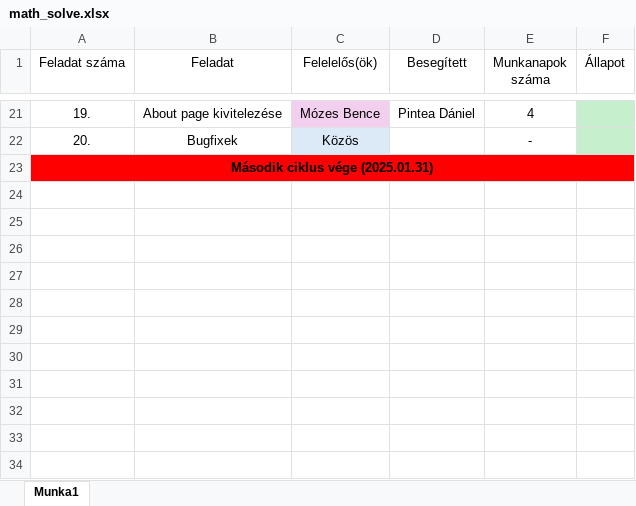
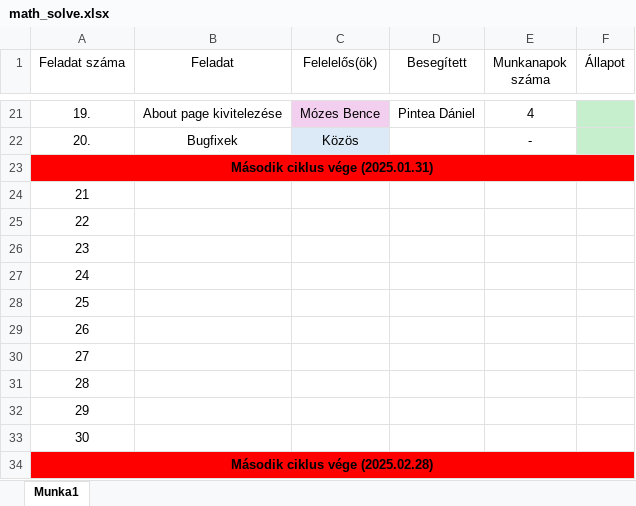
Before and after one commit to MozesBence/matekos_leetcode, an Excel workbook: math_solve.xlsx, sheet Munka1, drawn as a sheet; only a part is shown, gaps mark what is left out; values as stored, in another font and other column widths than the file's, no borders; the diff names each change by its address in the sheet, - before the commit and + after, or states it on an @@ line.

Commit message:
excel update for start the 3. milestone

```diff
--- a/math_solve.xlsx (sheet Munka1)
+++ b/math_solve.xlsx (sheet Munka1)
+row 24: 21
+row 25: 22
+row 26: 23
+row 27: 24
+row 28: 25
+row 29: 26
+row 30: 27
+row 31: 28
+row 32: 29
+row 33: 30
+row 34: Második ciklus vége (2025.02.28)
```
